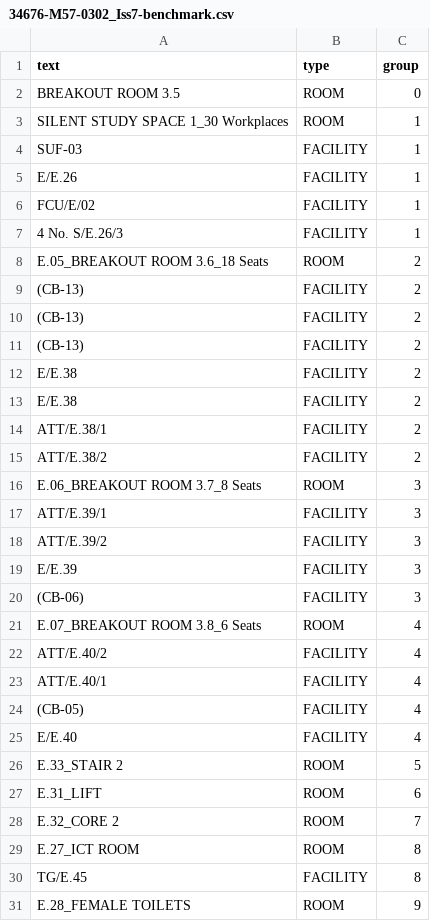
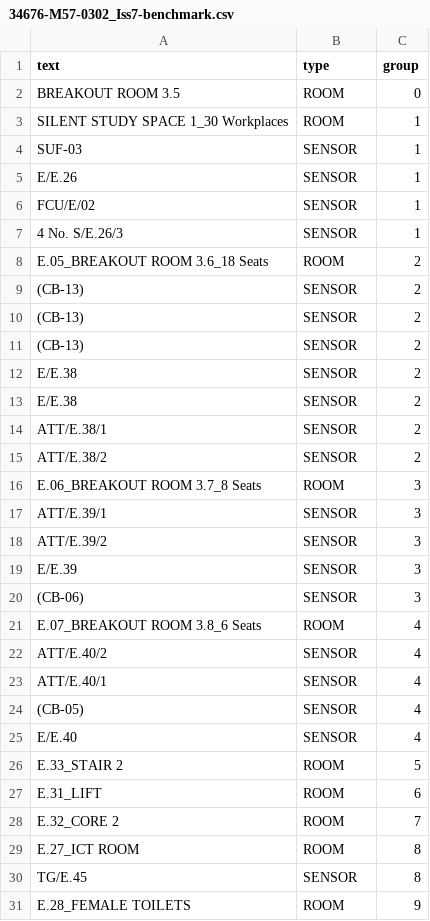
Before and after one commit to Nvpiao/AROBDD, a CSV file: ExtractCoordinateAndText/resources/34676-M57-0302_Iss7-benchmark.csv, drawn as a sheet; only a part is shown; the diff covers the shown part only.

```diff
--- a/ExtractCoordinateAndText/resources/34676-M57-0302_Iss7-benchmark.csv
+++ b/ExtractCoordinateAndText/resources/34676-M57-0302_Iss7-benchmark.csv
@@ -3,24 +3,24 @@ BREAKOUT ROOM 3.5,ROOM,0
 SILENT STUDY SPACE 1_30 Workplaces,ROOM,1
-SUF-03,FACILITY,1
-E/E.26,FACILITY,1
-FCU/E/02,FACILITY,1
-4 No. S/E.26/3,FACILITY,1
+SUF-03,SENSOR,1
+E/E.26,SENSOR,1
+FCU/E/02,SENSOR,1
+4 No. S/E.26/3,SENSOR,1
 E.05_BREAKOUT ROOM 3.6_18 Seats,ROOM,2
-(CB-13),FACILITY,2
-(CB-13),FACILITY,2
-(CB-13),FACILITY,2
-E/E.38,FACILITY,2
-E/E.38,FACILITY,2
-ATT/E.38/1,FACILITY,2
-ATT/E.38/2,FACILITY,2
+(CB-13),SENSOR,2
+(CB-13),SENSOR,2
+(CB-13),SENSOR,2
+E/E.38,SENSOR,2
+E/E.38,SENSOR,2
+ATT/E.38/1,SENSOR,2
+ATT/E.38/2,SENSOR,2
 E.06_BREAKOUT ROOM 3.7_8 Seats,ROOM,3
-ATT/E.39/1,FACILITY,3
-ATT/E.39/2,FACILITY,3
-E/E.39,FACILITY,3
-(CB-06),FACILITY,3
+ATT/E.39/1,SENSOR,3
+ATT/E.39/2,SENSOR,3
+E/E.39,SENSOR,3
+(CB-06),SENSOR,3
 E.07_BREAKOUT ROOM 3.8_6 Seats,ROOM,4
-ATT/E.40/2,FACILITY,4
-ATT/E.40/1,FACILITY,4
-(CB-05),FACILITY,4
-E/E.40,FACILITY,4
+ATT/E.40/2,SENSOR,4
+ATT/E.40/1,SENSOR,4
+(CB-05),SENSOR,4
+E/E.40,SENSOR,4
 E.33_STAIR 2,ROOM,5
@@ -29,3 +29,3 @@ E.32_CORE 2,ROOM,7
 E.27_ICT ROOM,ROOM,8
-TG/E.45,FACILITY,8
+TG/E.45,SENSOR,8
 E.28_FEMALE TOILETS,ROOM,9
```
Also changed, not shown: 35 edited cells elsewhere in this file, ExtractCoordinateAndText/resources/34676-M57-0003_Iss7-benchmark.csv, ExtractCoordinateAndText/resources/AMG-34676-M57-0302_Iss2-benchmark.csv, 2 other files.
